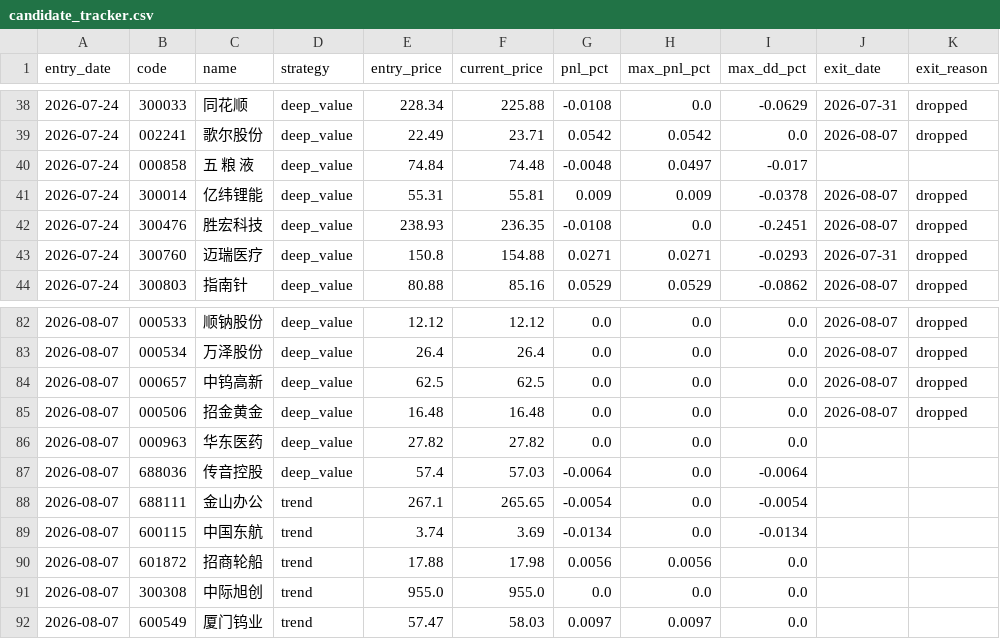
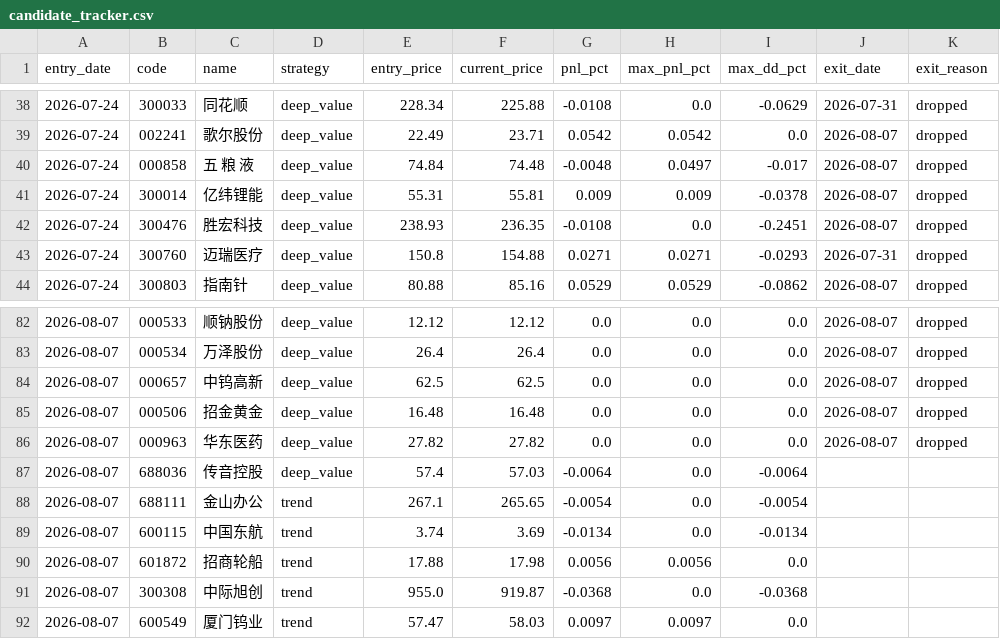
Before and after one commit to huangjialing0010/da-a-trading, a CSV file: output/candidate_tracker.csv, drawn as a sheet; only a part is shown, gaps mark what is left out.

```diff
--- a/output/candidate_tracker.csv
+++ b/output/candidate_tracker.csv
@@ -39,3 +39,3 @@ entry_date,code,name,strategy,entry_price,current_price,pnl_pct,max_pnl_pct,max_
 2026-07-24,002241,歌尔股份,deep_value,22.49,23.71,0.0542,0.0542,0.0,2026-08-07,dropped
-2026-07-24,000858,五 粮 液,deep_value,74.84,74.48,-0.0048,0.0497,-0.017,,
+2026-07-24,000858,五 粮 液,deep_value,74.84,74.48,-0.0048,0.0497,-0.017,2026-08-07,dropped
 2026-07-24,300014,亿纬锂能,deep_value,55.31,55.81,0.009,0.009,-0.0378,2026-08-07,dropped
@@ -85,3 +85,3 @@ entry_date,code,name,strategy,entry_price,current_price,pnl_pct,max_pnl_pct,max_
 2026-08-07,000506,招金黄金,deep_value,16.48,16.48,0.0,0.0,0.0,2026-08-07,dropped
-2026-08-07,000963,华东医药,deep_value,27.82,27.82,0.0,0.0,0.0,,
+2026-08-07,000963,华东医药,deep_value,27.82,27.82,0.0,0.0,0.0,2026-08-07,dropped
 2026-08-07,688036,传音控股,deep_value,57.4,57.03,-0.0064,0.0,-0.0064,,
@@ -90,3 +90,3 @@ entry_date,code,name,strategy,entry_price,current_price,pnl_pct,max_pnl_pct,max_
 2026-08-07,601872,招商轮船,trend,17.88,17.98,0.0056,0.0056,0.0,,
-2026-08-07,300308,中际旭创,trend,955.0,955.0,0.0,0.0,0.0,,
+2026-08-07,300308,中际旭创,trend,955.0,919.87,-0.0368,0.0,-0.0368,,
 2026-08-07,600549,厦门钨业,trend,57.47,58.03,0.0097,0.0097,0.0,,
```
Also changed, not shown: data/market/benchmark_000300.csv, output/candidates.csv, 9 other files.
